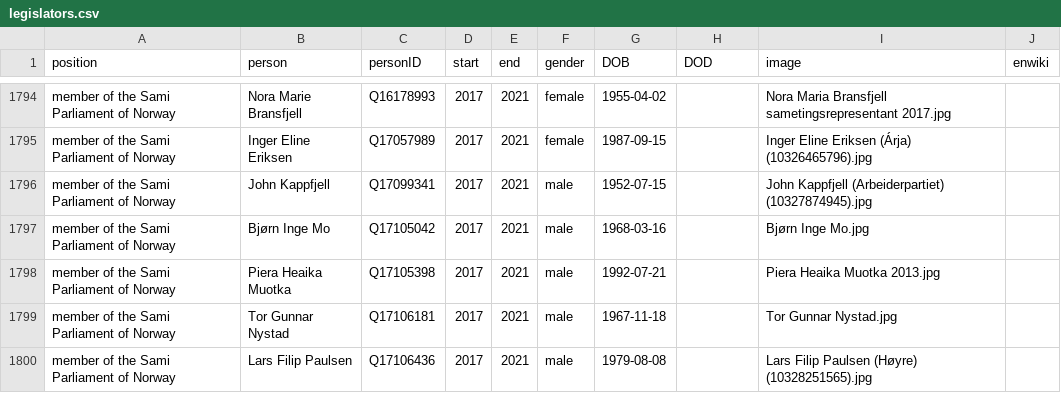
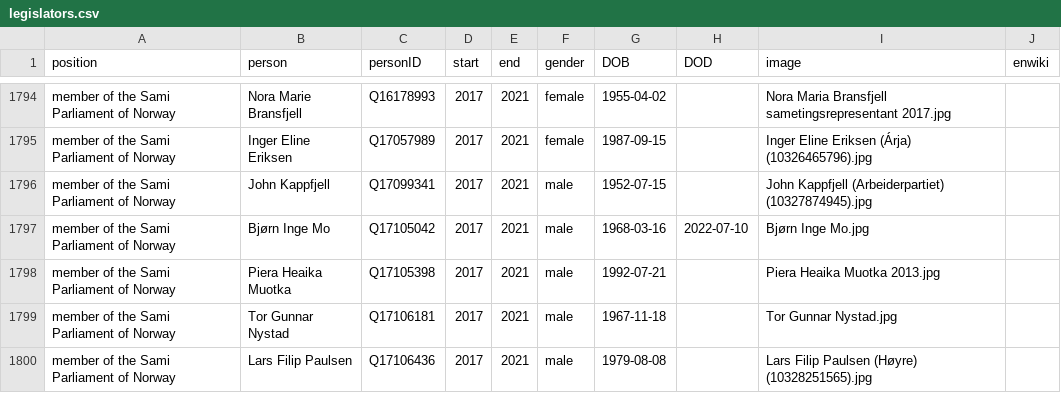
Before and after one commit to every-politician-scrapers/norway-cabinet, a CSV file: html/legislators.csv, drawn as a sheet; only a part is shown, gaps mark what is left out.

Commit message:
PCB update

```diff
--- a/html/legislators.csv
+++ b/html/legislators.csv
@@ -1796,3 +1796,3 @@ member of the Sami Parliament of Norway,Inger Eline Eriksen,Q17057989,2017,2021,
 member of the Sami Parliament of Norway,John Kappfjell,Q17099341,2017,2021,male,1952-07-15,,John Kappfjell (Arbeiderpartiet) (10327874945).jpg,
-member of the Sami Parliament of Norway,Bjørn Inge Mo,Q17105042,2017,2021,male,1968-03-16,,Bjørn Inge Mo.jpg,
+member of the Sami Parliament of Norway,Bjørn Inge Mo,Q17105042,2017,2021,male,1968-03-16,2022-07-10,Bjørn Inge Mo.jpg,
 member of the Sami Parliament of Norway,Piera Heaika Muotka,Q17105398,2017,2021,male,1992-07-21,,Piera Heaika Muotka 2013.jpg,
```
